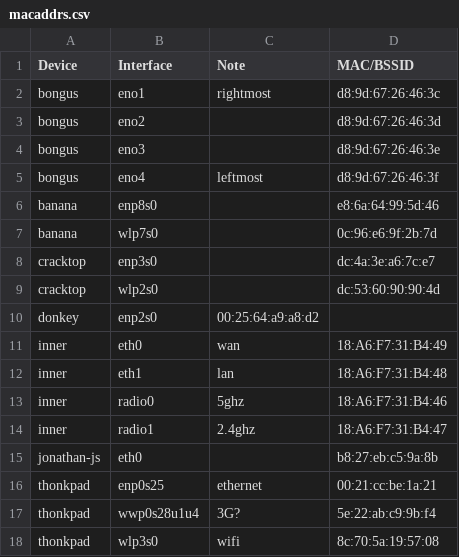
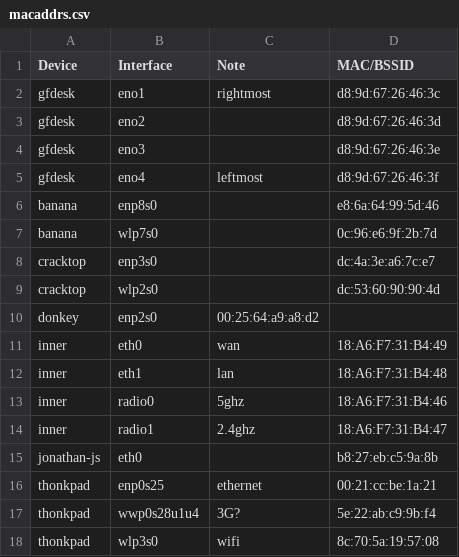
Before and after one commit to ifd3f/infra, a CSV file: docs/macaddrs.csv, drawn as a sheet.

Commit message:
nix: Rename bongus-hv to gfdesk

```diff
--- a/docs/macaddrs.csv
+++ b/docs/macaddrs.csv
@@ -1,6 +1,6 @@
 Device,Interface,Note,MAC/BSSID
-bongus,eno1,rightmost,d8:9d:67:26:46:3c
-bongus,eno2,,d8:9d:67:26:46:3d
-bongus,eno3,,d8:9d:67:26:46:3e
-bongus,eno4,leftmost,d8:9d:67:26:46:3f
+gfdesk,eno1,rightmost,d8:9d:67:26:46:3c
+gfdesk,eno2,,d8:9d:67:26:46:3d
+gfdesk,eno3,,d8:9d:67:26:46:3e
+gfdesk,eno4,leftmost,d8:9d:67:26:46:3f
 banana,enp8s0,,e8:6a:64:99:5d:46
```
Also changed, not shown: 9 other files.
